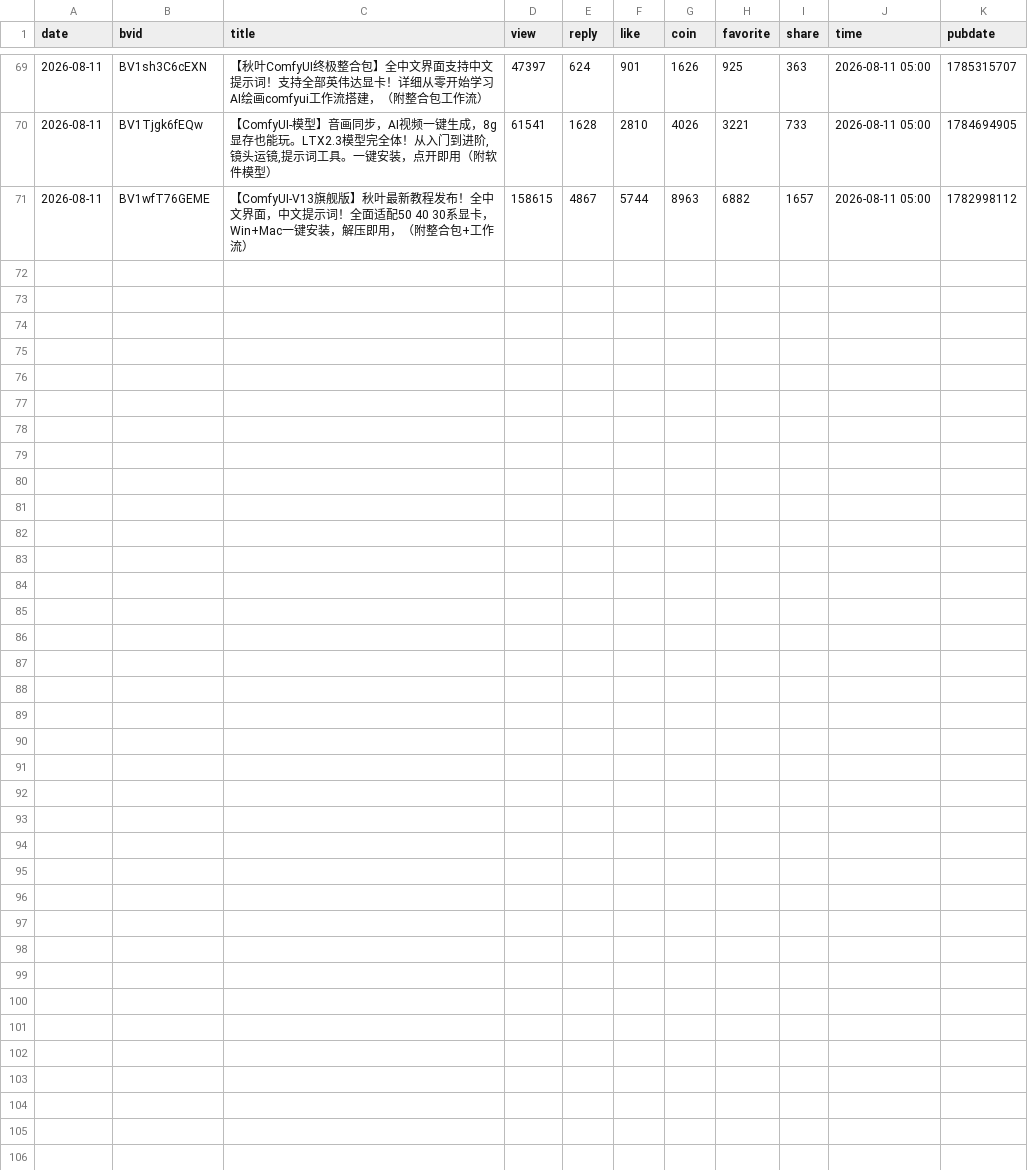
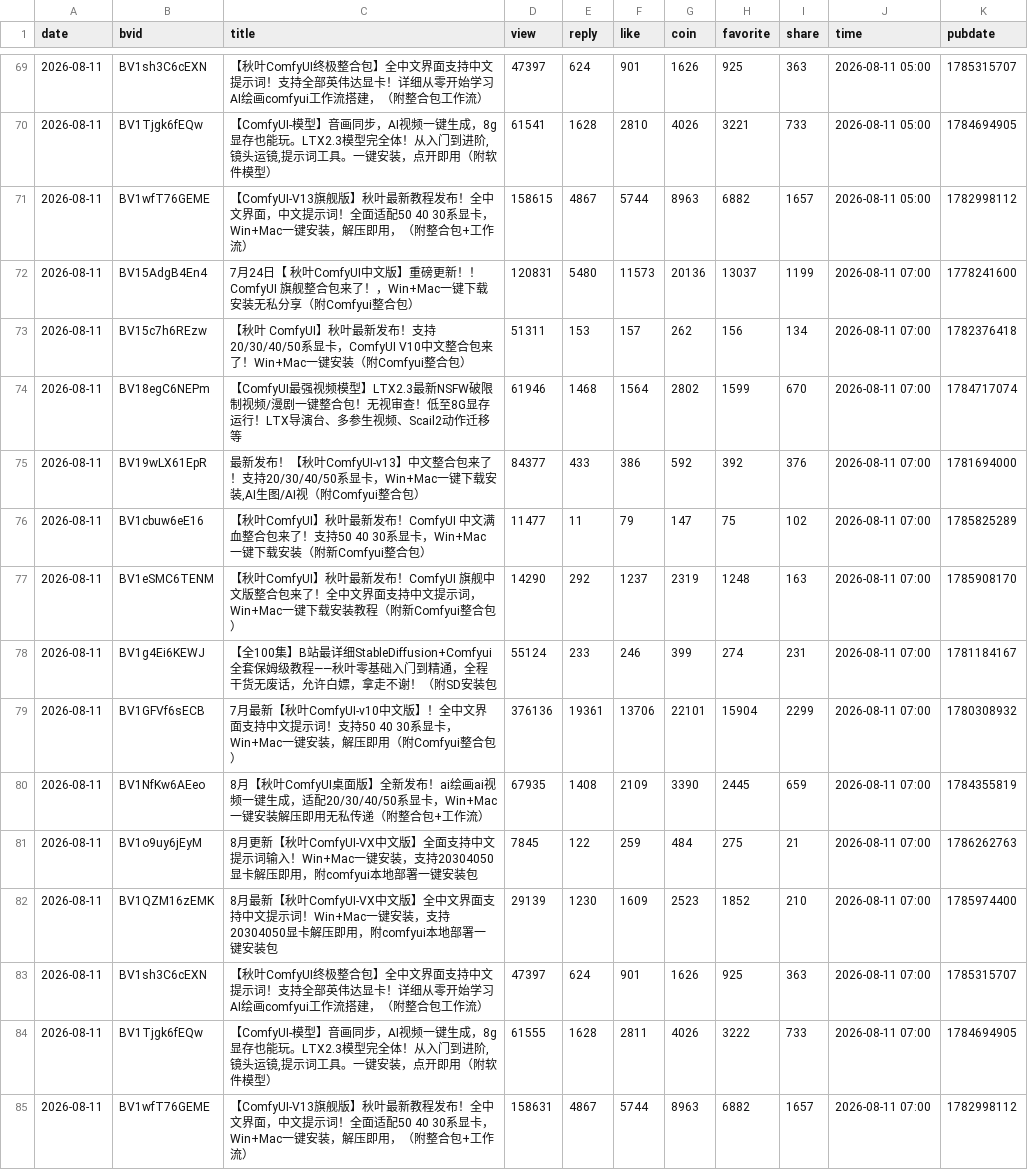
Before and after one commit to yinggege666666-alt/bilibili-tracker, a CSV file: snapshots.csv, drawn as a sheet; only a part is shown, gaps mark what is left out.

```diff
--- a/snapshots.csv
+++ b/snapshots.csv
@@ -71 +71,15 @@
 "2026-08-11","BV1wfT76GEME","【ComfyUI-V13旗舰版】秋叶最新教程发布！全中文界面，中文提示词！全面适配50 40 30系显卡，Win+Mac一键安装，解压即用，（附整合包+工作流）","158615","4867","5744","8963","6882","1657","2026-08-11 05:00","1782998112"
+"2026-08-11","BV15AdgB4En4","7月24日【 秋叶ComfyUI中文版】重磅更新！！ComfyUI 旗舰整合包来了！，Win+Mac一键下载安装无私分享（附Comfyui整合包）","120831","5480","11573","20136","13037","1199","2026-08-11 07:00","1778241600"
+"2026-08-11","BV15c7h6REzw","【秋叶 ComfyUI】秋叶最新发布！支持20/30/40/50系显卡，ComfyUI V10中文整合包来了！Win+Mac一键安装（附Comfyui整合包）","51311","153","157","262","156","134","2026-08-11 07:00","1782376418"
+"2026-08-11","BV18egC6NEPm","【ComfyUI最强视频模型】LTX2.3最新NSFW破限制视频/漫剧一键整合包！无视审查！低至8G显存运行！LTX导演台、多参生视频、Scail2动作迁移等","61946","1468","1564","2802","1599","670","2026-08-11 07:00","1784717074"
+"2026-08-11","BV19wLX61EpR","最新发布！【秋叶ComfyUI-v13】中文整合包来了！支持20/30/40/50系显卡，Win+Mac一键下载安装,AI生图/AI视（附Comfyui整合包）","84377","433","386","592","392","376","2026-08-11 07:00","1781694000"
+"2026-08-11","BV1cbuw6eE16","【秋叶ComfyUI】秋叶最新发布！ComfyUI 中文满血整合包来了！支持50 40 30系显卡，Win+Mac一键下载安装（附新Comfyui整合包）","11477","11","79","147","75","102","2026-08-11 07:00","1785825289"
+"2026-08-11","BV1eSMC6TENM","【秋叶ComfyUI】秋叶最新发布！ComfyUI 旗舰中文版整合包来了！全中文界面支持中文提示词，Win+Mac一键下载安装教程（附新Comfyui整合包）","14290","292","1237","2319","1248","163","2026-08-11 07:00","1785908170"
+"2026-08-11","BV1g4Ei6KEWJ","【全100集】B站最详细StableDiffusion+Comfyui全套保姆级教程——秋叶零基础入门到精通，全程干货无废话，允许白嫖，拿走不谢！（附SD安装包","55124","233","246","399","274","231","2026-08-11 07:00","1781184167"
+"2026-08-11","BV1GFVf6sECB","7月最新【秋叶ComfyUI-v10中文版】！全中文界面支持中文提示词！支持50 40 30系显卡，Win+Mac一键安装，解压即用（附Comfyui整合包）","376136","19361","13706","22101","15904","2299","2026-08-11 07:00","1780308932"
+"2026-08-11","BV1NfKw6AEeo","8月【秋叶ComfyUI桌面版】全新发布！ai绘画ai视频一键生成，适配20/30/40/50系显卡，Win+Mac一键安装解压即用无私传递（附整合包+工作流）","67935","1408","2109","3390","2445","659","2026-08-11 07:00","1784355819"
+"2026-08-11","BV1o9uy6jEyM","8月更新【秋叶ComfyUI-VX中文版】全面支持中文提示词输入！Win+Mac一键安装，支持20304050显卡解压即用，附comfyui本地部署一键安装包","7845","122","259","484","275","21","2026-08-11 07:00","1786262763"
+"2026-08-11","BV1QZM16zEMK","8月最新【秋叶ComfyUI-VX中文版】全中文界面支持中文提示词！Win+Mac一键安装，支持20304050显卡解压即用，附comfyui本地部署一键安装包","29139","1230","1609","2523","1852","210","2026-08-11 07:00","1785974400"
+"2026-08-11","BV1sh3C6cEXN","【秋叶ComfyUI终极整合包】全中文界面支持中文提示词！支持全部英伟达显卡！详细从零开始学习AI绘画comfyui工作流搭建，（附整合包工作流）","47397","624","901","1626","925","363","2026-08-11 07:00","1785315707"
+"2026-08-11","BV1Tjgk6fEQw","【ComfyUI-模型】音画同步，AI视频一键生成，8g显存也能玩。LTX2.3模型完全体！从入门到进阶,镜头运镜,提示词工具。一键安装，点开即用（附软件模型）","61555","1628","2811","4026","3222","733","2026-08-11 07:00","1784694905"
+"2026-08-11","BV1wfT76GEME","【ComfyUI-V13旗舰版】秋叶最新教程发布！全中文界面，中文提示词！全面适配50 40 30系显卡，Win+Mac一键安装，解压即用，（附整合包+工作流）","158631","4867","5744","8963","6882","1657","2026-08-11 07:00","1782998112"
```
Also changed, not shown: report.csv, 2 other files.
